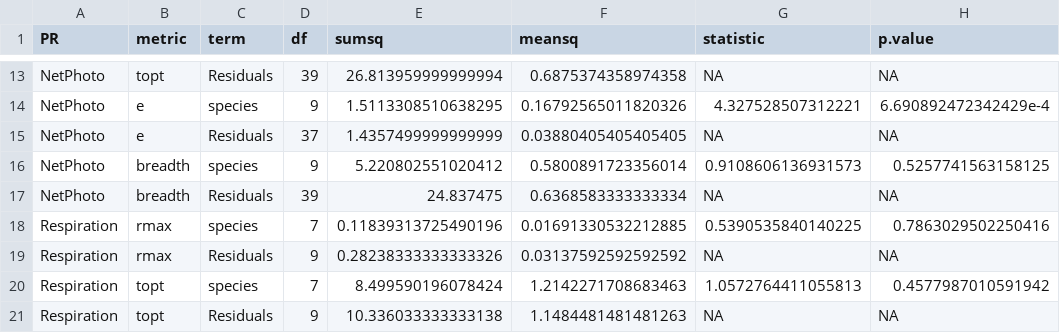
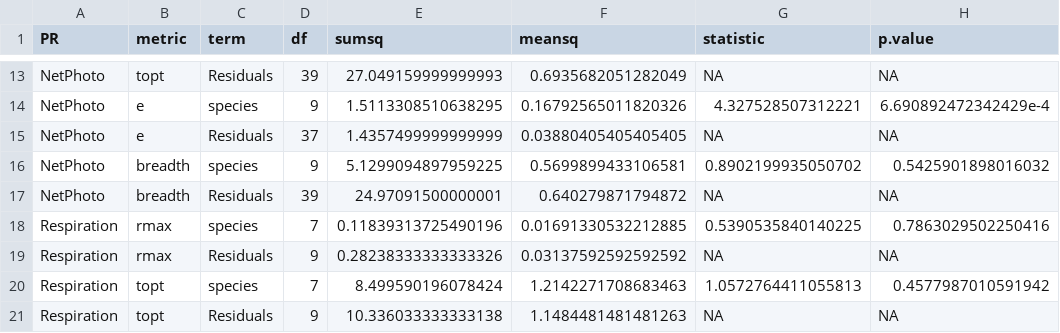
Before and after one commit to njsilbiger/Oki_TPC_PI, a CSV file: Data/RespoFiles/TPC/anova_all_PR_metrics.csv, drawn as a sheet; only a part is shown, gaps mark what is left out; the diff covers the shown part only; the diff names each change by its address in the sheet, - before the commit and + after, or states it on an @@ line.

```diff
--- a/Data/RespoFiles/TPC/anova_all_PR_metrics.csv
+++ b/Data/RespoFiles/TPC/anova_all_PR_metrics.csv
-E13 (sumsq): 26.813959999999994
+E13 (sumsq): 27.049159999999993
-F13 (meansq): 0.6875374358974358
+F13 (meansq): 0.6935682051282049
-E16 (sumsq): 5.220802551020412
+E16 (sumsq): 5.1299094897959225
-F16 (meansq): 0.5800891723356014
+F16 (meansq): 0.5699899433106581
-G16 (statistic): 0.9108606136931573
+G16 (statistic): 0.8902199935050702
-H16 (p.value): 0.5257741563158125
+H16 (p.value): 0.5425901898016032
-E17 (sumsq): 24.837475
+E17 (sumsq): 24.97091500000001
-F17 (meansq): 0.6368583333333334
+F17 (meansq): 0.640279871794872
```
Also changed, not shown: 32 edited cells elsewhere in this file, Data/RespoFiles/TPC/emmeans_all_PR_metrics.csv, 39 other files.
